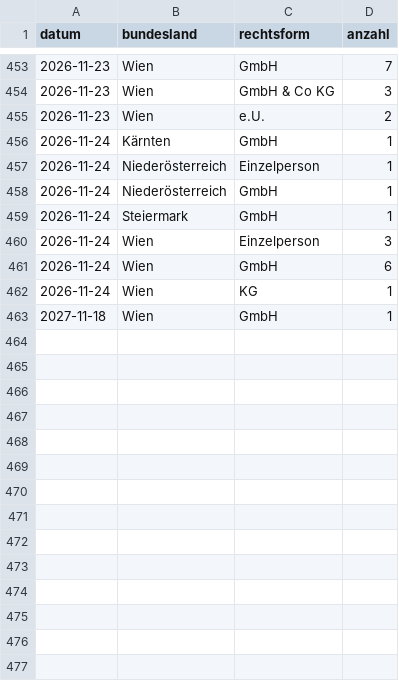
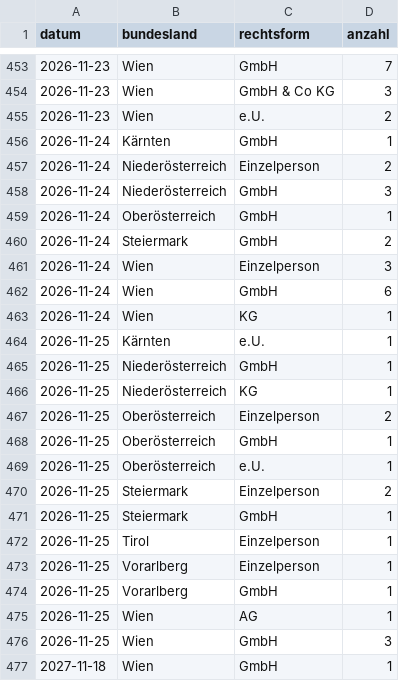
Before and after one commit to 8bpgrr7n74-bit/akv-feed, a CSV file: docs/stats/daily.csv, drawn as a sheet; only a part is shown, gaps mark what is left out.

```diff
--- a/docs/stats/daily.csv
+++ b/docs/stats/daily.csv
@@ -456,5 +456,6 @@ datum,bundesland,rechtsform,anzahl
 2026-11-24,Kärnten,GmbH,1
-2026-11-24,Niederösterreich,Einzelperson,1
-2026-11-24,Niederösterreich,GmbH,1
-2026-11-24,Steiermark,GmbH,1
+2026-11-24,Niederösterreich,Einzelperson,2
+2026-11-24,Niederösterreich,GmbH,3
+2026-11-24,Oberösterreich,GmbH,1
+2026-11-24,Steiermark,GmbH,2
 2026-11-24,Wien,Einzelperson,3
@@ -462,2 +463,15 @@ datum,bundesland,rechtsform,anzahl
 2026-11-24,Wien,KG,1
+2026-11-25,Kärnten,e.U.,1
+2026-11-25,Niederösterreich,GmbH,1
+2026-11-25,Niederösterreich,KG,1
+2026-11-25,Oberösterreich,Einzelperson,2
+2026-11-25,Oberösterreich,GmbH,1
+2026-11-25,Oberösterreich,e.U.,1
+2026-11-25,Steiermark,Einzelperson,2
+2026-11-25,Steiermark,GmbH,1
+2026-11-25,Tirol,Einzelperson,1
+2026-11-25,Vorarlberg,Einzelperson,1
+2026-11-25,Vorarlberg,GmbH,1
+2026-11-25,Wien,AG,1
+2026-11-25,Wien,GmbH,3
 2027-11-18,Wien,GmbH,1
```
Also changed, not shown: 3 other files.
